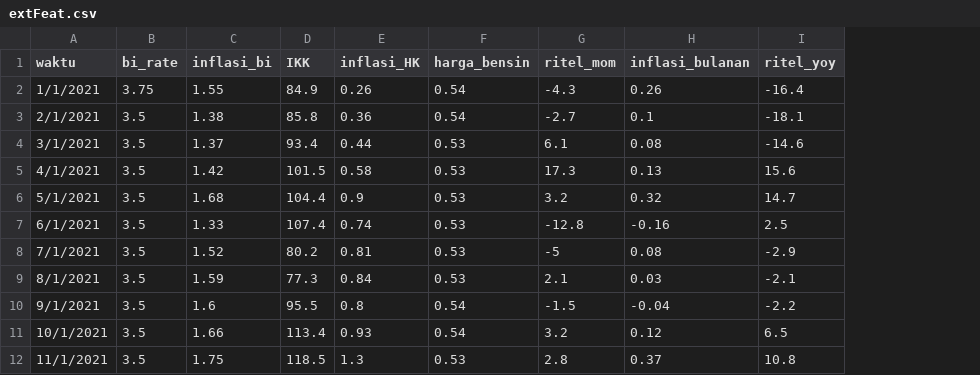
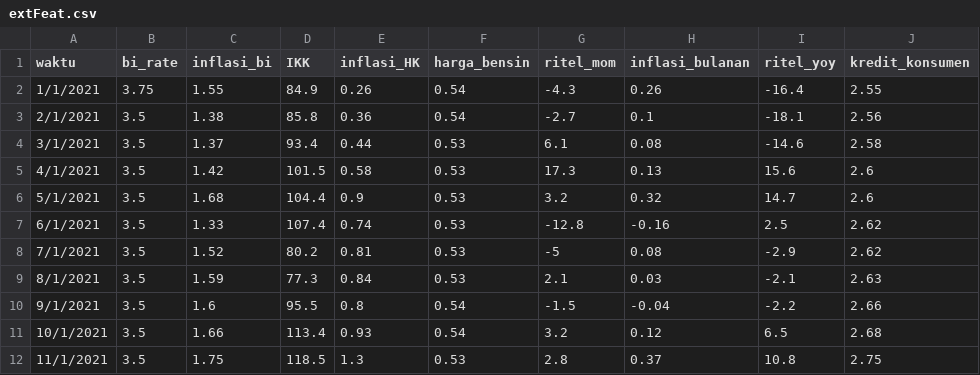
Before and after one commit to Kyoronginus/pedas_2025, a CSV file: extFeat.csv, drawn as a sheet; only a part is shown; the diff names each change by its address in the sheet, - before the commit and + after, or states it on an @@ line.

```diff
--- a/extFeat.csv
+++ b/extFeat.csv
+column J (kredit_konsumen), rows 2-12: 2.55 | 2.56 | 2.58 | 2.6 | 2.6 | 2.62 | 2.62 | 2.63 | 2.66 | 2.68 | 2.75
```
Also changed, not shown: 2 other files.
